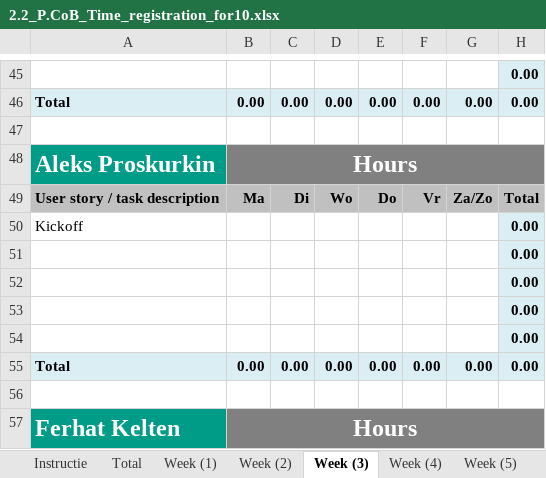
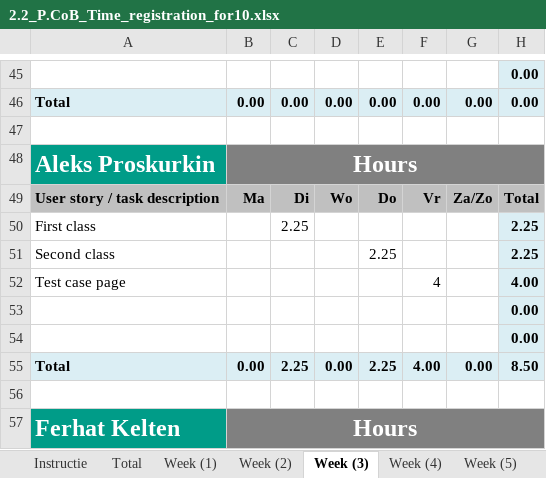
Before and after one commit to ViktorGox/ProjectClientOnBoardGitProject, an Excel workbook: 2.2_P.CoB_Time_registration_for10.xlsx, sheet Week (3), drawn as a sheet; only a part is shown, gaps mark what is left out; values as stored, in another font and other column widths than the file's, no borders; removed rows and columns are numbered as before the commit, all else as after; the diff names each change by its address in the sheet, - before the commit and + after, or states it on an @@ line.

```diff
--- a/2.2_P.CoB_Time_registration_for10.xlsx (sheet Week (3))
+++ b/2.2_P.CoB_Time_registration_for10.xlsx (sheet Week (3))
-row 50: Kickoff |  |  |  |  |  |  | 0.00
+row 50: First class |  | 2.25 |  |  |  |  | 2.25
+row 51: Second class |  |  |  | 2.25 |  |  | 2.25
+row 52: Test case page |  |  |  |  | 4 |  | 4.00
-row 53:  |  |  |  |  |  |  | 0.00
-row 54:  |  |  |  |  |  |  | 0.00
-C55: 0.00
+C55: 2.25
-E55: 0.00
+E55: 2.25
-F55: 0.00
+F55: 4.00
-H55: 0.00
+H55: 8.50
```
Also changed, not shown: sheet Total, sheet Week (2), formulas that keep their value, charts or pictures, 1 other file.
